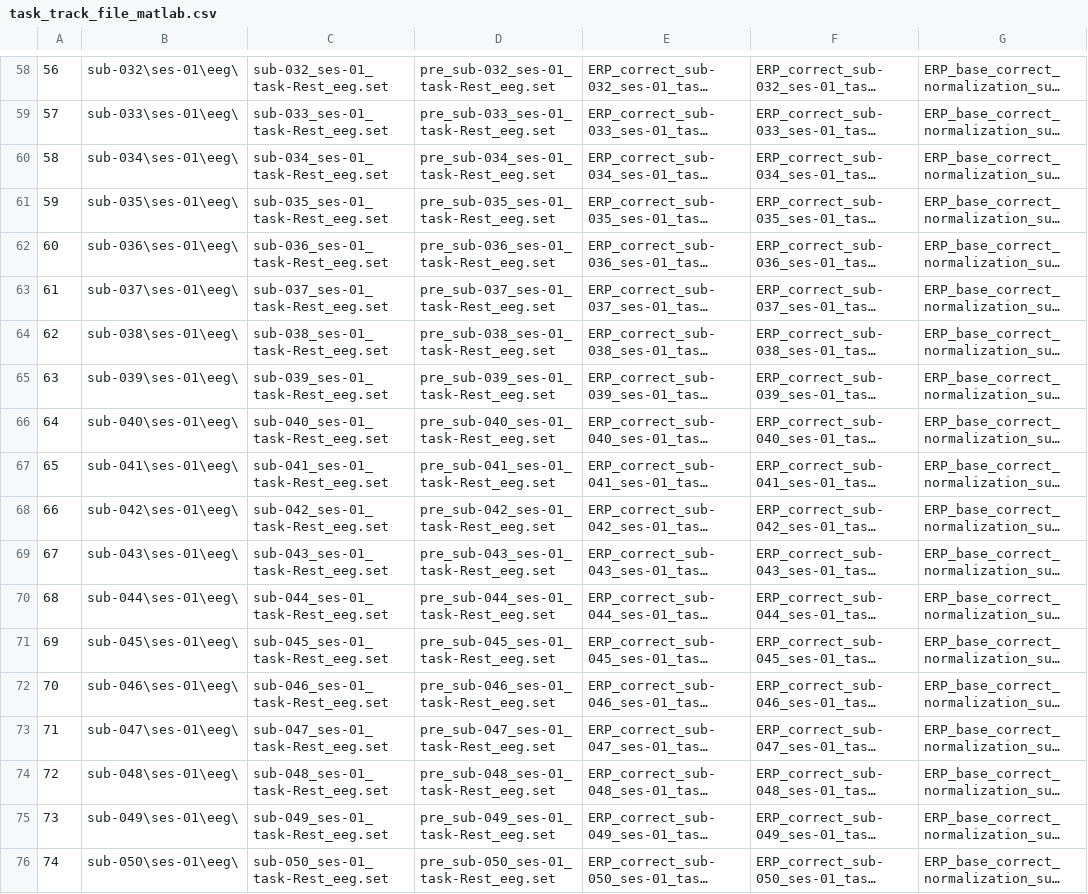
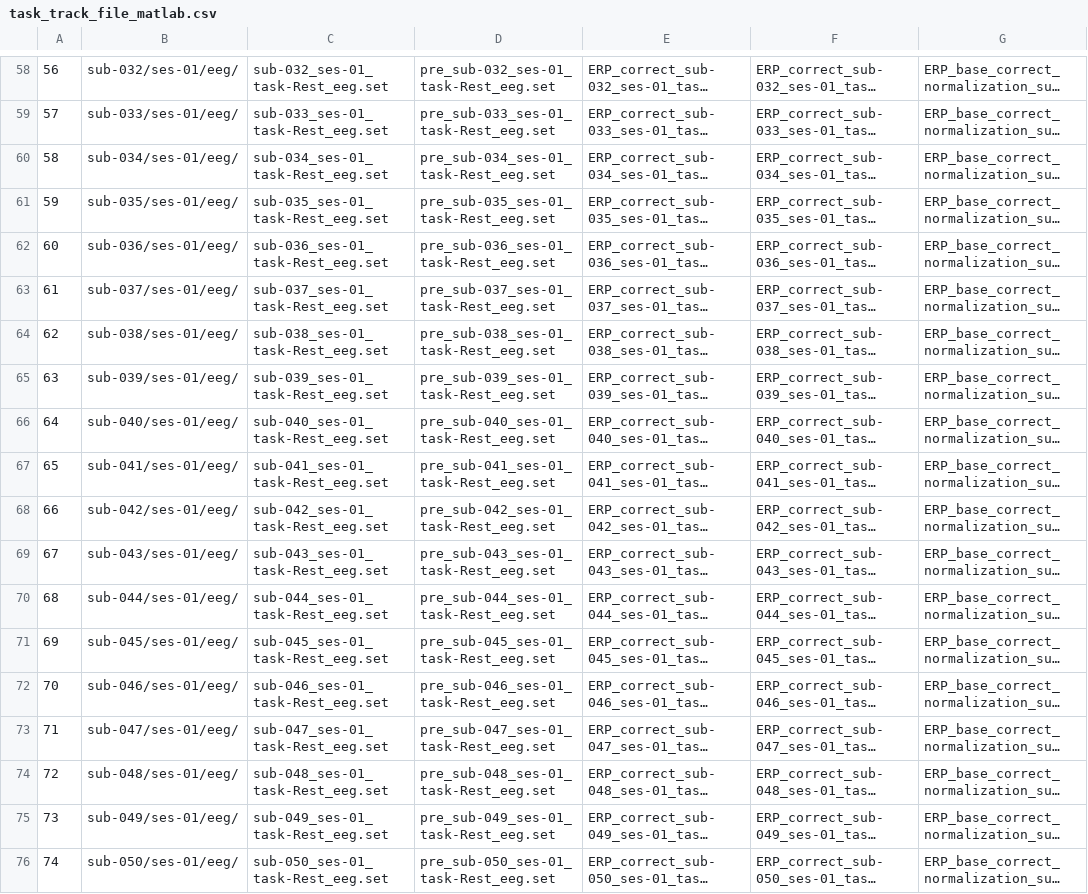
Before and after one commit to AIRLab-Sharif/Parkinson-PAC, a CSV file: task_track_files/task_track_file_matlab.csv, drawn as a sheet; only a part is shown, gaps mark what is left out; long unchanged cells end in …; the diff covers the shown part only; the diff names each change by its address in the sheet, - before the commit and + after, or states it on an @@ line.

```diff
--- a/task_track_files/task_track_file_matlab.csv
+++ b/task_track_files/task_track_file_matlab.csv
-B58: sub-032\ses-01\eeg\
+B58: sub-032/ses-01/eeg/
-B59: sub-033\ses-01\eeg\
+B59: sub-033/ses-01/eeg/
-B60: sub-034\ses-01\eeg\
+B60: sub-034/ses-01/eeg/
-B61: sub-035\ses-01\eeg\
+B61: sub-035/ses-01/eeg/
-B62: sub-036\ses-01\eeg\
+B62: sub-036/ses-01/eeg/
-B63: sub-037\ses-01\eeg\
+B63: sub-037/ses-01/eeg/
-B64: sub-038\ses-01\eeg\
+B64: sub-038/ses-01/eeg/
-B65: sub-039\ses-01\eeg\
+B65: sub-039/ses-01/eeg/
-B66: sub-040\ses-01\eeg\
+B66: sub-040/ses-01/eeg/
-B67: sub-041\ses-01\eeg\
+B67: sub-041/ses-01/eeg/
-B68: sub-042\ses-01\eeg\
+B68: sub-042/ses-01/eeg/
-B69: sub-043\ses-01\eeg\
+B69: sub-043/ses-01/eeg/
-B70: sub-044\ses-01\eeg\
+B70: sub-044/ses-01/eeg/
-B71: sub-045\ses-01\eeg\
+B71: sub-045/ses-01/eeg/
-B72: sub-046\ses-01\eeg\
+B72: sub-046/ses-01/eeg/
-B73: sub-047\ses-01\eeg\
+B73: sub-047/ses-01/eeg/
-B74: sub-048\ses-01\eeg\
+B74: sub-048/ses-01/eeg/
-B75: sub-049\ses-01\eeg\
+B75: sub-049/ses-01/eeg/
-B76: sub-050\ses-01\eeg\
+B76: sub-050/ses-01/eeg/
```
Also changed, not shown: 56 edited cells elsewhere in this file, task_track_files/task_track_file.csv, 1 other file.
